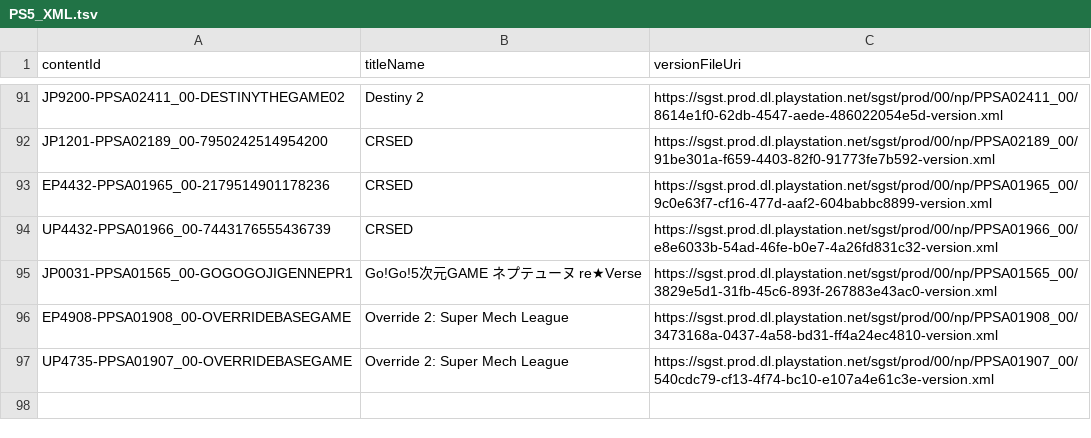
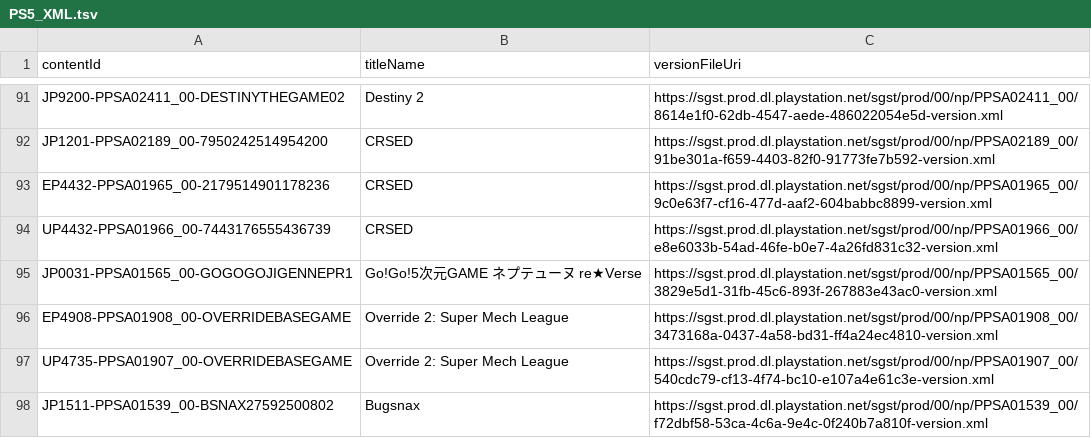
Before and after one commit to 1jtp8sobiu/ps5-pkg, a TSV file: PS5_XML.tsv, drawn as a sheet; only a part is shown, gaps mark what is left out; the diff names each change by its address in the sheet, - before the commit and + after, or states it on an @@ line.

```diff
--- a/PS5_XML.tsv
+++ b/PS5_XML.tsv
+row 98: JP1511-PPSA01539_00-BSNAX27592500802 | Bugsnax | https://sgst.prod.dl.playstation.net/sgst/prod/00/np/PPSA01539_00/f72dbf58-53ca-4c6a-9e4c-0f240b7a810f-version.xml
```
Also changed, not shown: 3 other files.
